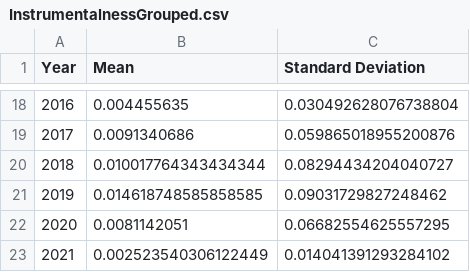
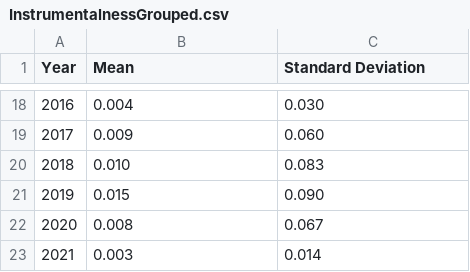
Before and after one commit to dianaagustinaf/spotidata-project, a CSV file: Figures/ErrorBarData/InstrumentalnessGrouped.csv, drawn as a sheet; only a part is shown, gaps mark what is left out; the diff covers the shown part only.

```diff
--- a/Figures/ErrorBarData/InstrumentalnessGrouped.csv
+++ b/Figures/ErrorBarData/InstrumentalnessGrouped.csv
@@ -18,6 +18,6 @@ Year,Mean,Standard Deviation
-2016,0.004455635,0.030492628076738804
-2017,0.0091340686,0.059865018955200876
-2018,0.010017764343434344,0.08294434204040727
-2019,0.014618748585858585,0.09031729827248462
-2020,0.0081142051,0.06682554625557295
-2021,0.002523540306122449,0.014041391293284102
+2016,0.004,0.030
+2017,0.009,0.060
+2018,0.010,0.083
+2019,0.015,0.090
+2020,0.008,0.067
+2021,0.003,0.014
```
Also changed, not shown: 32 edited cells elsewhere in this file, Figures/ErrorBarData/AcousticnessGrouped.csv, Figures/ErrorBarData/DanceabilityGrouped.csv, 7 other files.
